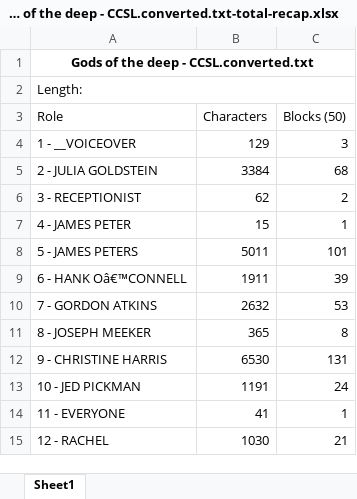
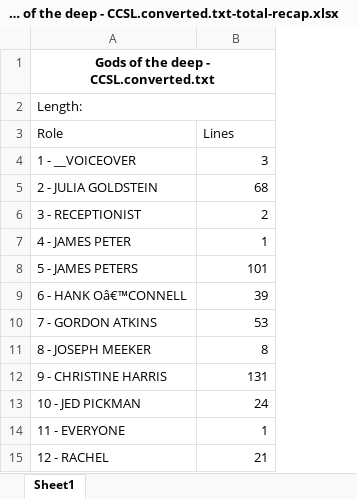
Before and after one commit to we-and/python_script_parser, an Excel workbook: tmp/Gods of the deep - CCSL.converted/Gods of the deep - CCSL.converted.txt-total-recap.xlsx, sheet Sheet1, drawn as a sheet; only a part is shown; values as stored, in another font and other column widths than the file's, no borders; removed rows and columns are numbered as before the commit, all else as after; the diff names each change by its address in the sheet, - before the commit and + after, or states it on an @@ line.

Commit message:
line numbers

```diff
--- a/tmp/Gods of the deep - CCSL.converted/Gods of the deep - CCSL.converted.txt-total-recap.xlsx (sheet Sheet1)
+++ b/tmp/Gods of the deep - CCSL.converted/Gods of the deep - CCSL.converted.txt-total-recap.xlsx (sheet Sheet1)
-column B (Characters), rows 4-15: 129 | 3384 | 62 | 15 | 5011 | 1911 | 2632 | 365 | 6530 | 1191 | 41 | 1030
-B3: Blocks (50)
+B3: Lines
```
Also changed, not shown: tmp/Blackwater Lane.converted/Blackwater Lane.converted-recap.xlsx, tmp/EBDEF10/EBDEF10-recap.xlsx, 23 other files.
